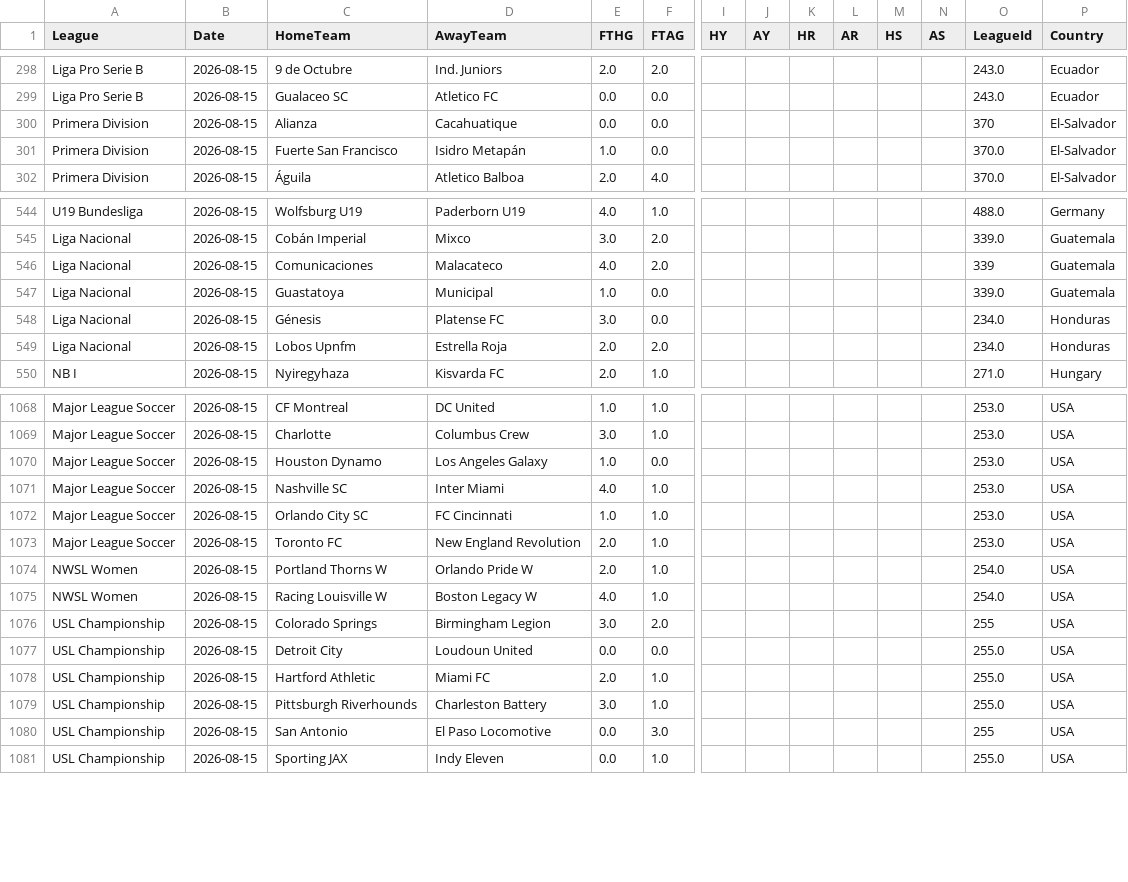
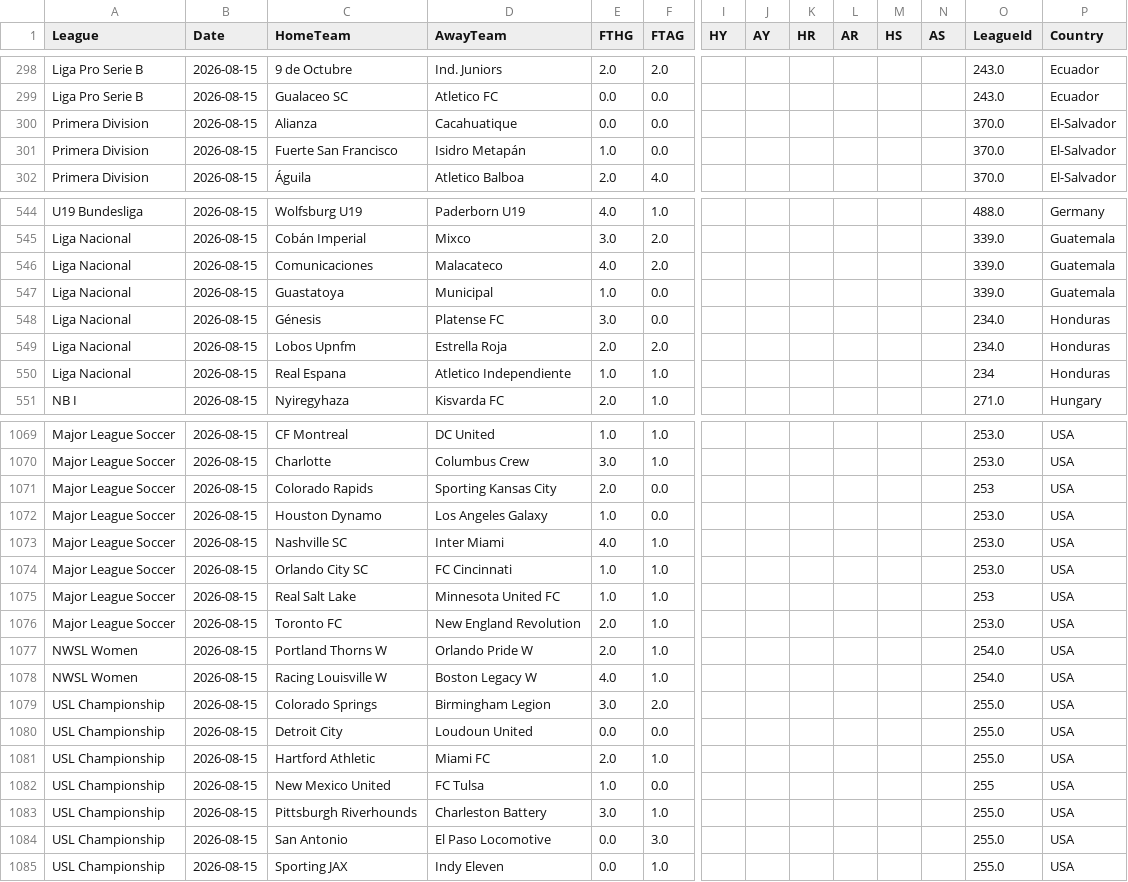
Before and after one commit to MatiasEspildora/pulpo-paul-bot, a CSV file: historico_mensual/football/historico_2026_08.csv, drawn as a sheet; only a part is shown, gaps mark what is left out; addresses are those after the commit; rows hold the shown columns only; the diff covers the shown part only; the diff names each change by its address in the sheet, - before the commit and + after, or states it on an @@ line.

```diff
--- a/historico_mensual/football/historico_2026_08.csv
+++ b/historico_mensual/football/historico_2026_08.csv
-O300 (LeagueId): 370
+O300 (LeagueId): 370.0
-O546 (LeagueId): 339
+O546 (LeagueId): 339.0
+row 550: Liga Nacional | 2026-08-15 | Real Espana | Atletico Independiente | 1.0 | 1.0 |  |  |  |  |  |  | 234 | Honduras
+row 1071: Major League Soccer | 2026-08-15 | Colorado Rapids | Sporting Kansas City | 2.0 | 0.0 |  |  |  |  |  |  | 253 | USA
+row 1075: Major League Soccer | 2026-08-15 | Real Salt Lake | Minnesota United FC | 1.0 | 1.0 |  |  |  |  |  |  | 253 | USA
-O1079 (LeagueId): 255
+O1079 (LeagueId): 255.0
+row 1082: USL Championship | 2026-08-15 | New Mexico United | FC Tulsa | 1.0 | 0.0 |  |  |  |  |  |  | 255 | USA
-O1084 (LeagueId): 255
+O1084 (LeagueId): 255.0
```
Also changed, not shown: 7 edited cells elsewhere in this file, 3 other files.
